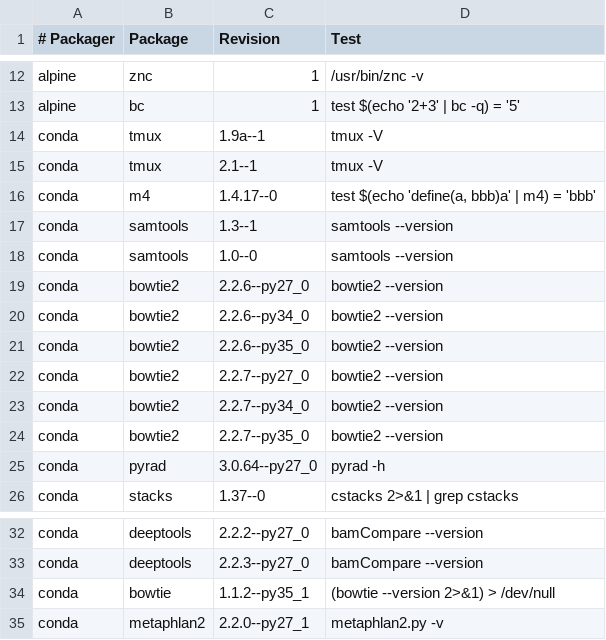
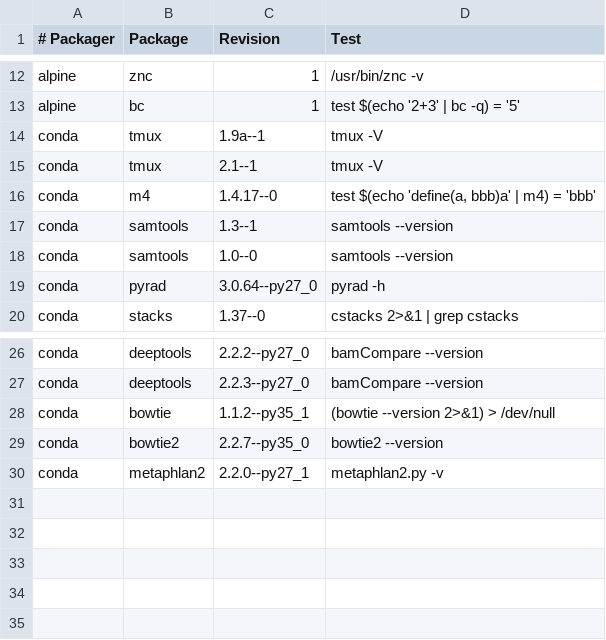
Before and after one commit to BioContainers/mulled, a TSV file: packages.tsv, drawn as a sheet; only a part is shown, gaps mark what is left out.

Commit message:
Update packages.tsv

```diff
--- a/packages.tsv
+++ b/packages.tsv
@@ -18,8 +18,2 @@ conda	samtools	1.3--1	samtools --version
 conda	samtools	1.0--0	samtools --version
-conda	bowtie2	2.2.6--py27_0	bowtie2 --version
-conda	bowtie2	2.2.6--py34_0	bowtie2 --version
-conda	bowtie2	2.2.6--py35_0	bowtie2 --version
-conda	bowtie2	2.2.7--py27_0	bowtie2 --version
-conda	bowtie2	2.2.7--py34_0	bowtie2 --version
-conda	bowtie2	2.2.7--py35_0	bowtie2 --version
 conda	pyrad	3.0.64--py27_0	pyrad -h
@@ -34,2 +28,3 @@ conda	deeptools	2.2.3--py27_0	bamCompare --version
 conda	bowtie	1.1.2--py35_1	(bowtie --version 2>&1) > /dev/null
+conda	bowtie2	2.2.7--py35_0	bowtie2 --version
 conda	metaphlan2	2.2.0--py27_1	metaphlan2.py -v
```
